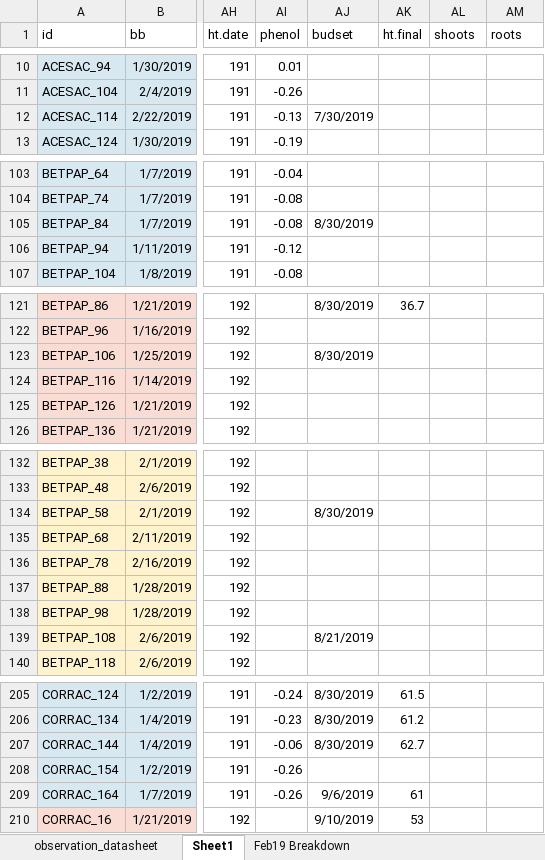
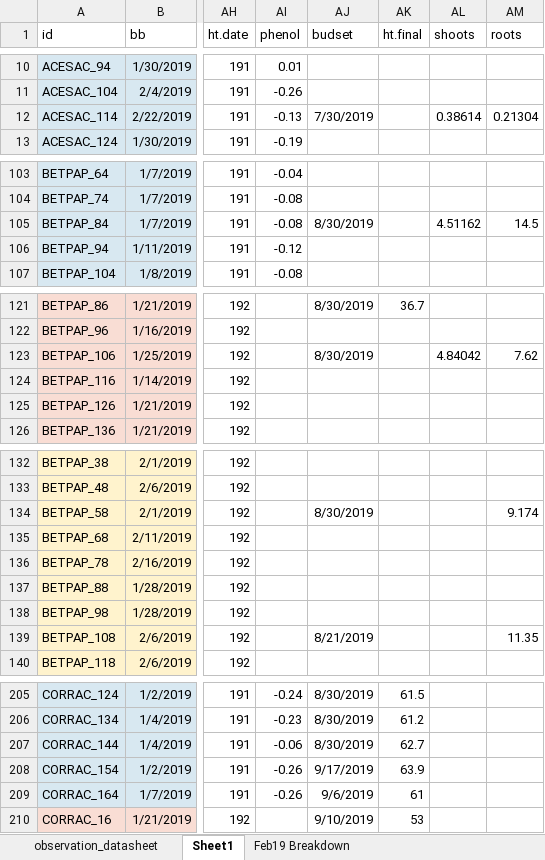
Before and after one commit to cchambe12/chillfreeze, an Excel workbook: data/observation_datasheet.xlsx, sheet Sheet1, drawn as a sheet; only a part is shown, gaps mark what is left out; values as stored, in another font and other column widths than the file's, no borders; the diff covers the shown part only; the diff names each change by its address in the sheet, - before the commit and + after, or states it on an @@ line.

```diff
--- a/data/observation_datasheet.xlsx (sheet Sheet1)
+++ b/data/observation_datasheet.xlsx (sheet Sheet1)
-AL12 (shoots): (empty)
+AL12 (shoots): 0.38614
-AM12 (roots): (empty)
+AM12 (roots): 0.21304
-AL105 (shoots): (empty)
+AL105 (shoots): 4.51162
-AM105 (roots): (empty)
+AM105 (roots): 14.5
-AL123 (shoots): (empty)
+AL123 (shoots): 4.84042
-AM123 (roots): (empty)
+AM123 (roots): 7.62
-AM134 (roots): (empty)
+AM134 (roots): 9.174
-AM139 (roots): (empty)
+AM139 (roots): 11.35
-AJ208 (budset): (empty)
+AJ208 (budset): 9/17/2019
-AK208 (ht.final): (empty)
+AK208 (ht.final): 63.9
```
Also changed, not shown: 7 edited cells elsewhere in this sheet, data/biomass.xlsx.
